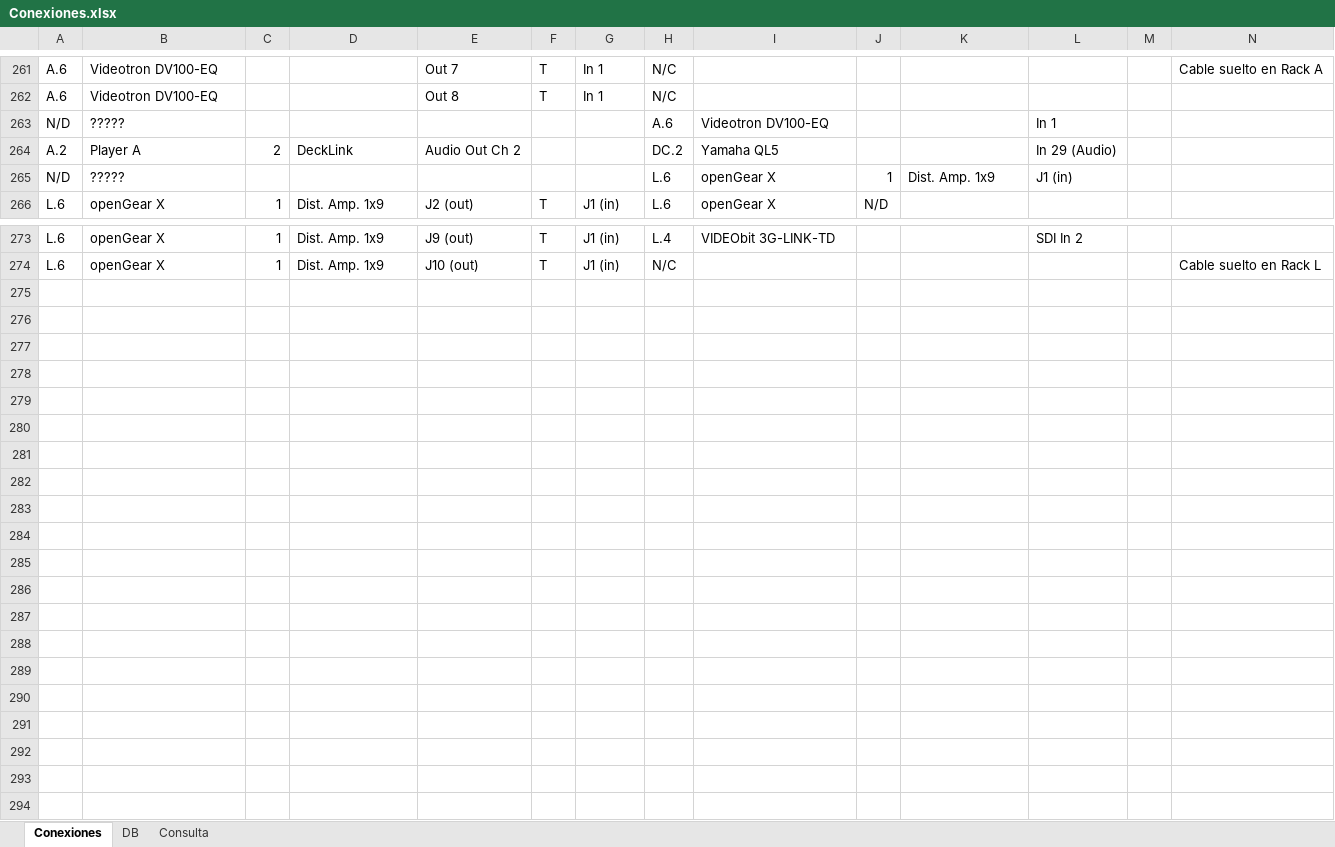
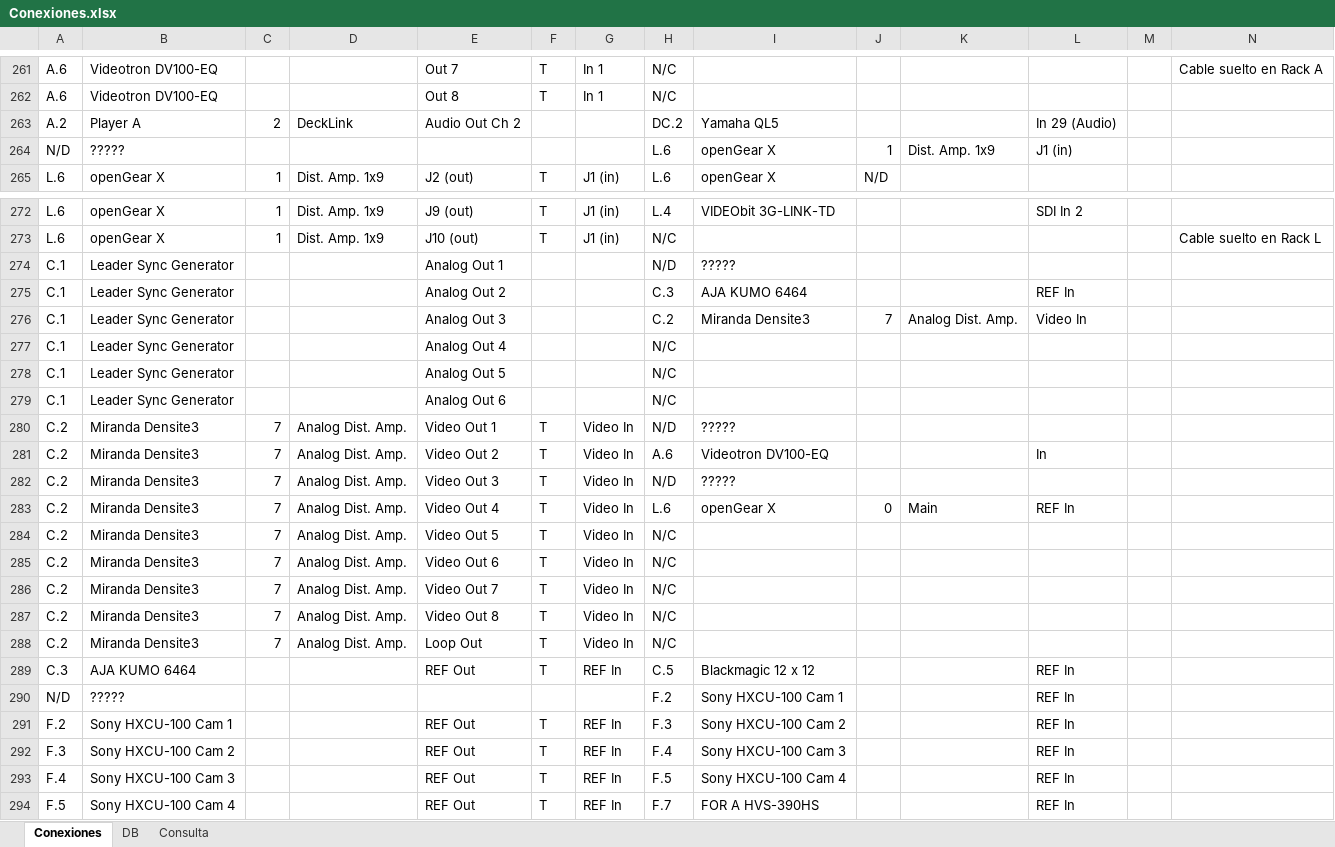
Before and after one commit to mmuccillo55/A7K9X2QF, an Excel workbook: Conexiones.xlsx, sheet Conexiones, drawn as a sheet; only a part is shown, gaps mark what is left out; values as stored, in another font and other column widths than the file's, no borders; charts and pictures and conditional formats not drawn; removed rows and columns are numbered as before the commit, all else as after; rows hold the shown columns only; the diff covers the shown part only; the diff names each change by its address in the sheet, - before the commit and + after, or states it on an @@ line.

Commit message:
Add files via upload

```diff
--- a/Conexiones.xlsx (sheet Conexiones)
+++ b/Conexiones.xlsx (sheet Conexiones)
-row 263: N/D | ????? |  |  |  |  |  | A.6 | Videotron DV100-EQ |  |  | In 1
+row 274: C.1 | Leader Sync Generator |  |  | Analog Out 1 |  |  | N/D | ?????
+row 275: C.1 | Leader Sync Generator |  |  | Analog Out 2 |  |  | C.3 | AJA KUMO 6464 |  |  | REF In
+row 276: C.1 | Leader Sync Generator |  |  | Analog Out 3 |  |  | C.2 | Miranda Densite3 | 7 | Analog Dist. Amp. | Video In
+row 277: C.1 | Leader Sync Generator |  |  | Analog Out 4 |  |  | N/C
+row 278: C.1 | Leader Sync Generator |  |  | Analog Out 5 |  |  | N/C
+row 279: C.1 | Leader Sync Generator |  |  | Analog Out 6 |  |  | N/C
+row 280: C.2 | Miranda Densite3 | 7 | Analog Dist. Amp. | Video Out 1 | T | Video In | N/D | ?????
+row 281: C.2 | Miranda Densite3 | 7 | Analog Dist. Amp. | Video Out 2 | T | Video In | A.6 | Videotron DV100-EQ |  |  | In
+row 282: C.2 | Miranda Densite3 | 7 | Analog Dist. Amp. | Video Out 3 | T | Video In | N/D | ?????
+row 283: C.2 | Miranda Densite3 | 7 | Analog Dist. Amp. | Video Out 4 | T | Video In | L.6 | openGear X | 0 | Main | REF In
+row 284: C.2 | Miranda Densite3 | 7 | Analog Dist. Amp. | Video Out 5 | T | Video In | N/C
+row 285: C.2 | Miranda Densite3 | 7 | Analog Dist. Amp. | Video Out 6 | T | Video In | N/C
+row 286: C.2 | Miranda Densite3 | 7 | Analog Dist. Amp. | Video Out 7 | T | Video In | N/C
+row 287: C.2 | Miranda Densite3 | 7 | Analog Dist. Amp. | Video Out 8 | T | Video In | N/C
+row 288: C.2 | Miranda Densite3 | 7 | Analog Dist. Amp. | Loop Out | T | Video In | N/C
+row 289: C.3 | AJA KUMO 6464 |  |  | REF Out | T | REF In | C.5 | Blackmagic 12 x 12 |  |  | REF In
+row 290: N/D | ????? |  |  |  |  |  | F.2 | Sony HXCU-100 Cam 1 |  |  | REF In
+row 291: F.2 | Sony HXCU-100 Cam 1 |  |  | REF Out | T | REF In | F.3 | Sony HXCU-100 Cam 2 |  |  | REF In
+row 292: F.3 | Sony HXCU-100 Cam 2 |  |  | REF Out | T | REF In | F.4 | Sony HXCU-100 Cam 3 |  |  | REF In
+row 293: F.4 | Sony HXCU-100 Cam 3 |  |  | REF Out | T | REF In | F.5 | Sony HXCU-100 Cam 4 |  |  | REF In
+row 294: F.5 | Sony HXCU-100 Cam 4 |  |  | REF Out | T | REF In | F.7 | FOR A HVS-390HS |  |  | REF In
```
Also changed, not shown: 2 edited cells elsewhere in this sheet, sheet Consulta, formulas that keep their value.
